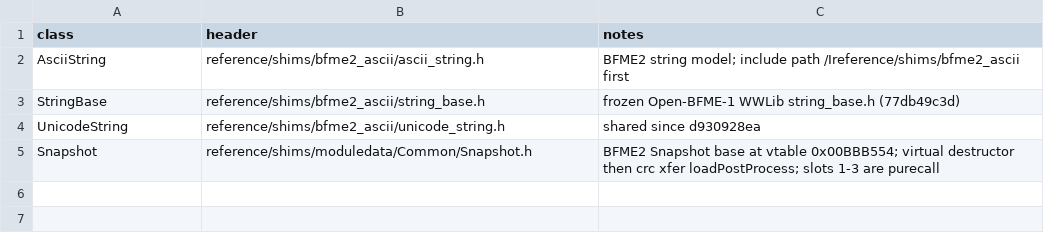
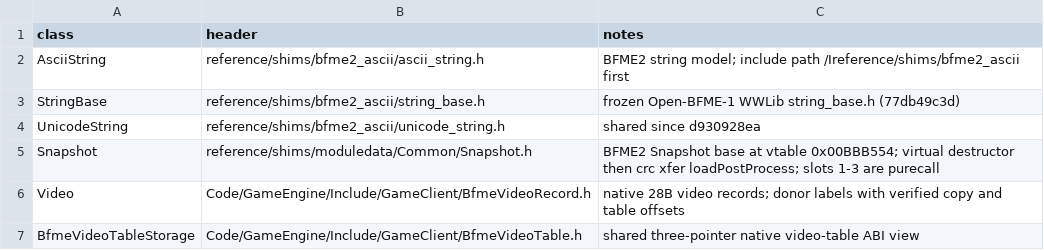
Before and after one commit to Cortys/Open-BFME-2, a CSV file: reverse/canonical_classes.csv, drawn as a sheet.

Commit message:
Recover VideoPlayer insertion and share video table (270B)

```diff
--- a/reverse/canonical_classes.csv
+++ b/reverse/canonical_classes.csv
@@ -5 +5,3 @@ UnicodeString,reference/shims/bfme2_ascii/unicode_string.h,shared since d930928e
 Snapshot,reference/shims/moduledata/Common/Snapshot.h,BFME2 Snapshot base at vtable 0x00BBB554; virtual destructor then crc xfer loadPostProcess; slots 1-3 are purecall
+Video,Code/GameEngine/Include/GameClient/BfmeVideoRecord.h,native 28B video records; donor labels with verified copy and table offsets
+BfmeVideoTableStorage,Code/GameEngine/Include/GameClient/BfmeVideoTable.h,shared three-pointer native video-table ABI view
```
Also changed, not shown: 9 other files.
